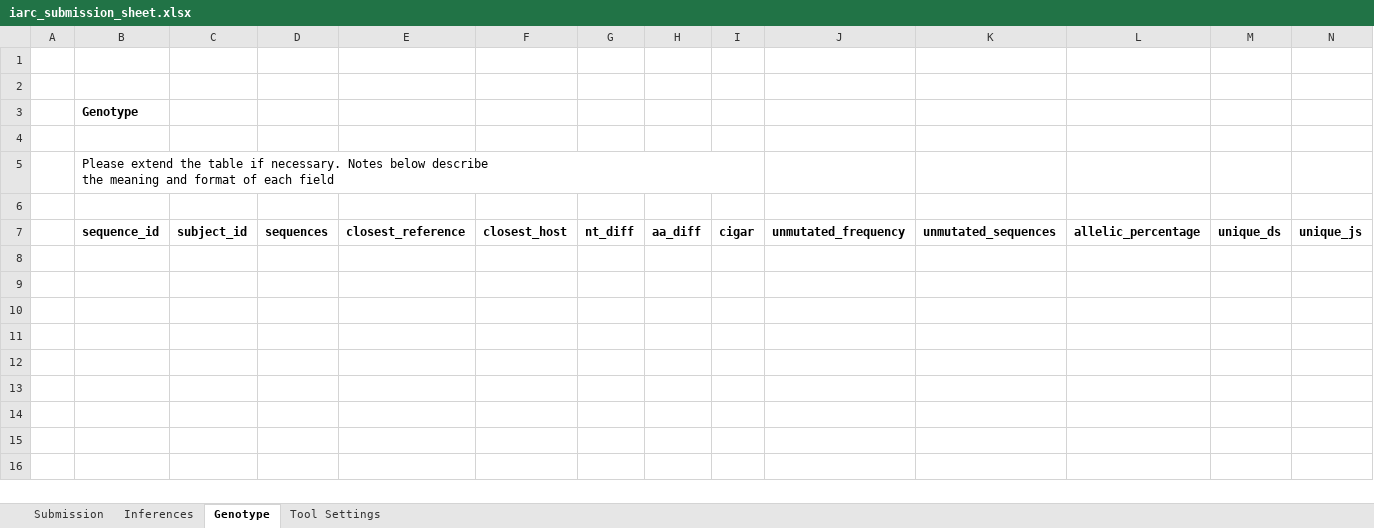
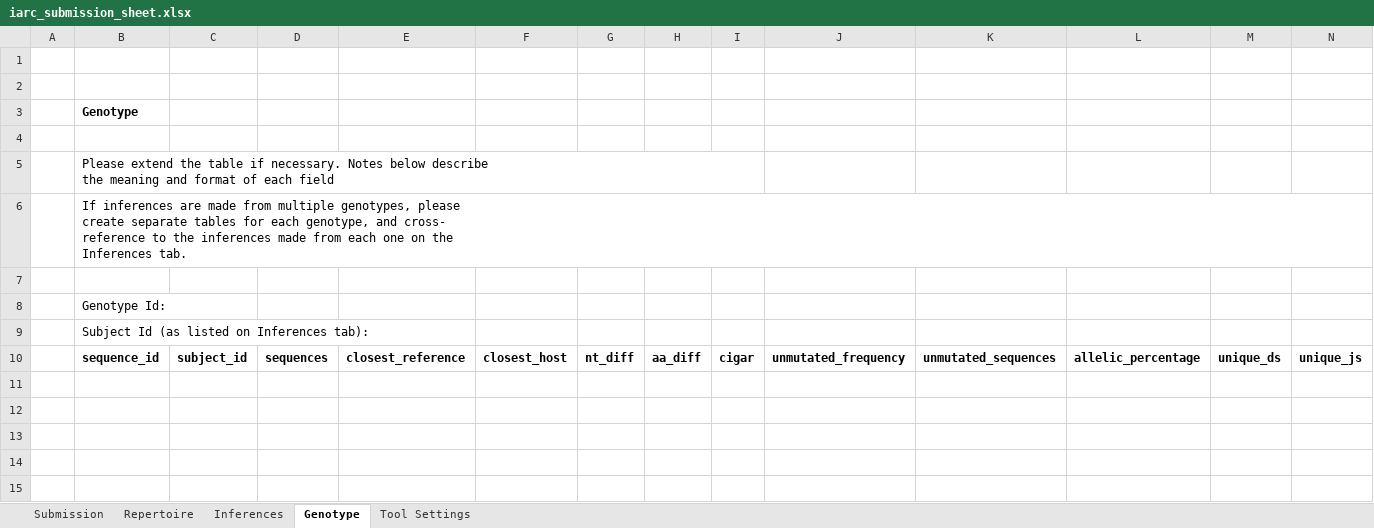
Before and after one commit to airr-community/gldb-wg, an Excel workbook: germline_schema/docs/iarc_submission_sheet.xlsx, sheet Genotype, drawn as a sheet; only a part is shown; the shorter side is filled out with more unchanged rows; values as stored, in another font and other column widths than the file's, no borders; rows hold the shown columns only; ↵ is a line break in a cell; the diff names each change by its address in the sheet, - before the commit and + after, or states it on an @@ line.

Commit message:
Updates for v1.2. Introduction of inference tool guidelines.

```diff
--- a/germline_schema/docs/iarc_submission_sheet.xlsx (sheet Genotype)
+++ b/germline_schema/docs/iarc_submission_sheet.xlsx (sheet Genotype)
+sheet tab: Repertoire
+row 6:  | If inferences are made from multiple genotypes, please ↵ create separate tables for each genotype, and cross- ↵ reference to the inferences made from each one on the ↵ Inferences tab.
+row 8:  | Genotype Id:
+row 9:  | Subject Id (as listed on Inferences tab):
```
Also changed, not shown: sheet Inferences, sheet Submission, germline_schema/templates/iarc_submission_template.xlsx, 4 other files.
